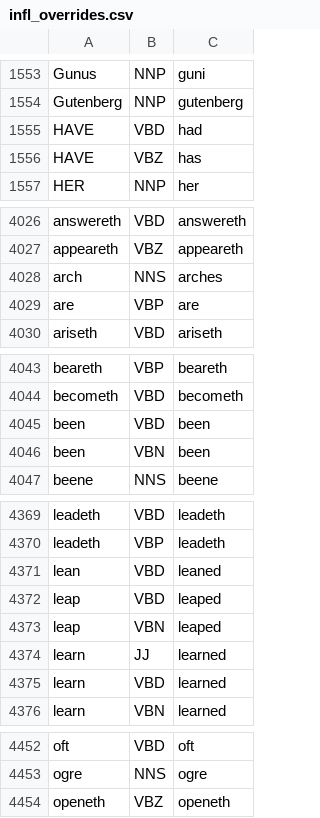
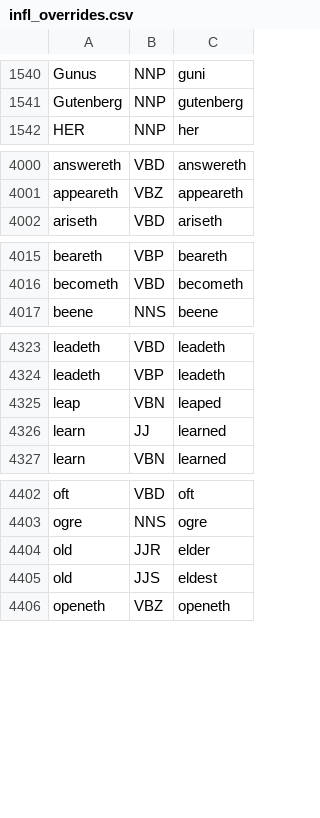
Before and after one commit to bjascob/LemmInflect, a CSV file: lemminflect/resources/infl_overrides.csv, drawn as a sheet; only a part is shown, gaps mark what is left out; the diff covers the shown part only.

```diff
--- a/lemminflect/resources/infl_overrides.csv
+++ b/lemminflect/resources/infl_overrides.csv
@@ -1554,4 +1541,2 @@ Gunus,NNP,guni
 Gutenberg,NNP,gutenberg
-HAVE,VBD,had
-HAVE,VBZ,has
 HER,NNP,her
@@ -4027,4 +4001,2 @@ answereth,VBD,answereth
 appeareth,VBZ,appeareth
-arch,NNS,arches
-are,VBP,are
 ariseth,VBD,ariseth
@@ -4044,4 +4016,2 @@ beareth,VBP,beareth
 becometh,VBD,becometh
-been,VBD,been
-been,VBN,been
 beene,NNS,beene
@@ -4370,7 +4324,4 @@ leadeth,VBD,leadeth
 leadeth,VBP,leadeth
-lean,VBD,leaned
-leap,VBD,leaped
 leap,VBN,leaped
 learn,JJ,learned
-learn,VBD,learned
 learn,VBN,learned
@@ -4453,2 +4403,4 @@ oft,VBD,oft
 ogre,NNS,ogre
+old,JJR,elder
+old,JJS,eldest
 openeth,VBZ,openeth
```
Also changed, not shown: 3 added rows, 49 removed rows and 1 edited cell elsewhere in this file, 5 other files.
